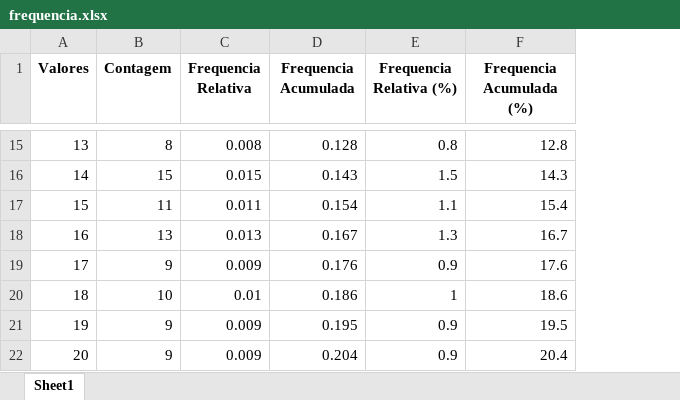
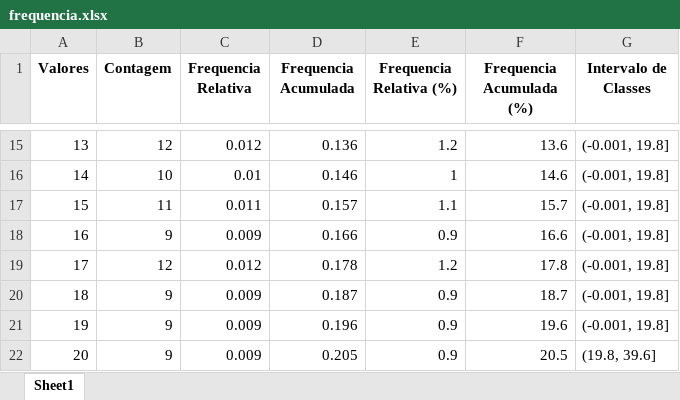
Before and after one commit to rafaelhonorato03/estatisticas, an Excel workbook: frequencia.xlsx, sheet Sheet1, drawn as a sheet; only a part is shown, gaps mark what is left out; values as stored, in another font and other column widths than the file's, no borders; the diff covers the shown part only; the diff names each change by its address in the sheet, - before the commit and + after, or states it on an @@ line.

Commit message:
Update frequencia.xlsx

```diff
--- a/frequencia.xlsx (sheet Sheet1)
+++ b/frequencia.xlsx (sheet Sheet1)
+column G (Intervalo de Classes), rows 15-22: (-0.001, 19.8] | (-0.001, 19.8] | (-0.001, 19.8] | (-0.001, 19.8] | (-0.001, 19.8] | (-0.001, 19.8] | (-0.001, 19.8] | (19.8, 39.6]
-B15 (Contagem): 8
+B15 (Contagem): 12
-C15 (Frequencia Relativa): 0.008
+C15 (Frequencia Relativa): 0.012
-D15 (Frequencia Acumulada): 0.128
+D15 (Frequencia Acumulada): 0.136
-E15 (Frequencia Relativa (%)): 0.8
+E15 (Frequencia Relativa (%)): 1.2
-F15 (Frequencia Acumulada (%)): 12.8
+F15 (Frequencia Acumulada (%)): 13.6
-B16 (Contagem): 15
+B16 (Contagem): 10
-C16 (Frequencia Relativa): 0.015
+C16 (Frequencia Relativa): 0.01
-D16 (Frequencia Acumulada): 0.143
+D16 (Frequencia Acumulada): 0.146
-E16 (Frequencia Relativa (%)): 1.5
+E16 (Frequencia Relativa (%)): 1
-F16 (Frequencia Acumulada (%)): 14.3
+F16 (Frequencia Acumulada (%)): 14.6
-D17 (Frequencia Acumulada): 0.154
+D17 (Frequencia Acumulada): 0.157
-F17 (Frequencia Acumulada (%)): 15.4
+F17 (Frequencia Acumulada (%)): 15.7
-B18 (Contagem): 13
+B18 (Contagem): 9
-C18 (Frequencia Relativa): 0.013
+C18 (Frequencia Relativa): 0.009
-D18 (Frequencia Acumulada): 0.167
+D18 (Frequencia Acumulada): 0.166
-E18 (Frequencia Relativa (%)): 1.3
+E18 (Frequencia Relativa (%)): 0.9
-F18 (Frequencia Acumulada (%)): 16.7
+F18 (Frequencia Acumulada (%)): 16.6
-B19 (Contagem): 9
+B19 (Contagem): 12
-C19 (Frequencia Relativa): 0.009
+C19 (Frequencia Relativa): 0.012
-D19 (Frequencia Acumulada): 0.176
+D19 (Frequencia Acumulada): 0.178
-E19 (Frequencia Relativa (%)): 0.9
+E19 (Frequencia Relativa (%)): 1.2
-F19 (Frequencia Acumulada (%)): 17.6
+F19 (Frequencia Acumulada (%)): 17.8
-B20 (Contagem): 10
+B20 (Contagem): 9
-C20 (Frequencia Relativa): 0.01
+C20 (Frequencia Relativa): 0.009
-D20 (Frequencia Acumulada): 0.186
+D20 (Frequencia Acumulada): 0.187
-E20 (Frequencia Relativa (%)): 1
+E20 (Frequencia Relativa (%)): 0.9
-F20 (Frequencia Acumulada (%)): 18.6
+F20 (Frequencia Acumulada (%)): 18.7
-D21 (Frequencia Acumulada): 0.195
+D21 (Frequencia Acumulada): 0.196
-F21 (Frequencia Acumulada (%)): 19.5
+F21 (Frequencia Acumulada (%)): 19.6
-D22 (Frequencia Acumulada): 0.204
+D22 (Frequencia Acumulada): 0.205
-F22 (Frequencia Acumulada (%)): 20.4
+F22 (Frequencia Acumulada (%)): 20.5
```
Also changed, not shown: 427 edited cells elsewhere in this sheet.
